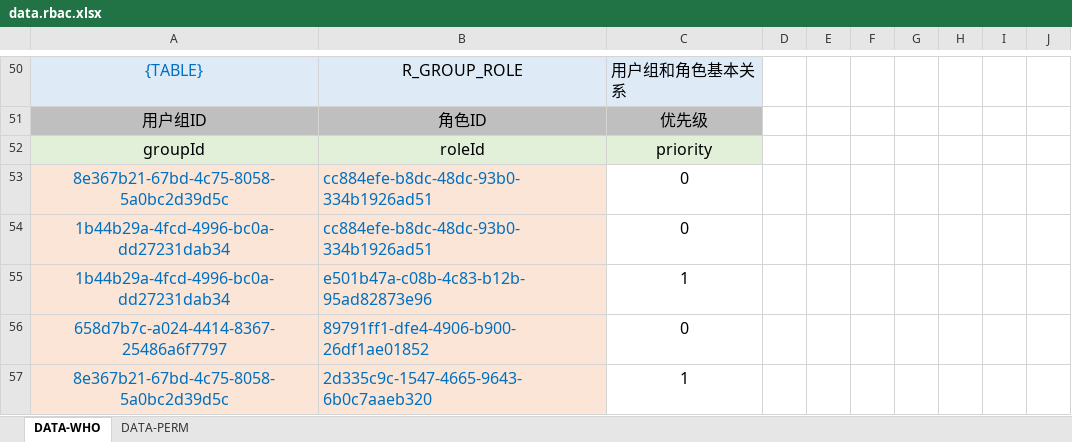
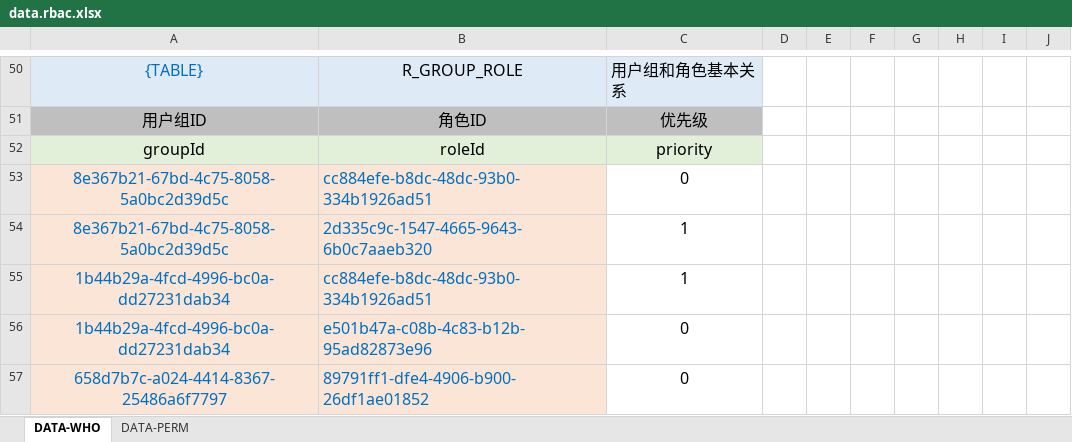
Before and after one commit to runzhigege/vertx-zero, an Excel workbook: vertx-pin/zero-rbac/src/main/resources/plugin/rbac/excel/data.rbac.xlsx, sheet DATA-WHO, drawn as a sheet; only a part is shown, gaps mark what is left out; values as stored, in another font and other column widths than the file's, no borders; addresses are those after the commit; the diff names each change by its address in the sheet, - before the commit and + after, or states it on an @@ line.

```diff
--- a/vertx-pin/zero-rbac/src/main/resources/plugin/rbac/excel/data.rbac.xlsx (sheet DATA-WHO)
+++ b/vertx-pin/zero-rbac/src/main/resources/plugin/rbac/excel/data.rbac.xlsx (sheet DATA-WHO)
@@ row 57 moved to row 54: 8e367b21-67bd-4c75-8058-5a0bc2d39d5c @@
-C55: 0
+C55: 1
-C56: 1
+C56: 0
```
Also changed, not shown: 13 other files.
